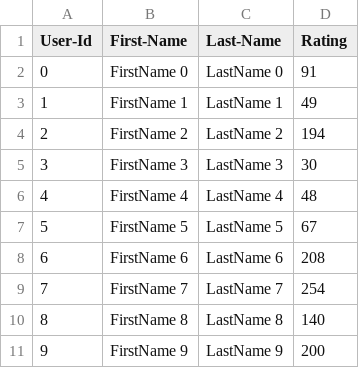
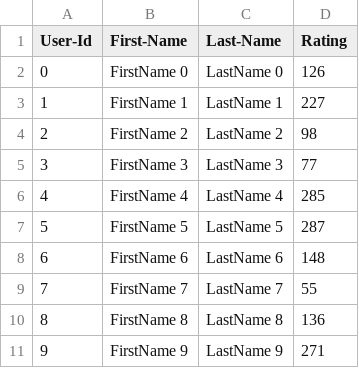
Before and after one commit to zackc0724/Chen_Zihao_002506299_labs, a CSV file: SocialMedia_Skeleton/UserCatalogue.csv, drawn as a sheet.

```diff
--- a/SocialMedia_Skeleton/UserCatalogue.csv
+++ b/SocialMedia_Skeleton/UserCatalogue.csv
@@ -1,11 +1,11 @@
 User-Id,First-Name,Last-Name,Rating
-0,FirstName 0,LastName 0,91
-1,FirstName 1,LastName 1,49
-2,FirstName 2,LastName 2,194
-3,FirstName 3,LastName 3,30
-4,FirstName 4,LastName 4,48
-5,FirstName 5,LastName 5,67
-6,FirstName 6,LastName 6,208
-7,FirstName 7,LastName 7,254
-8,FirstName 8,LastName 8,140
-9,FirstName 9,LastName 9,200
+0,FirstName 0,LastName 0,126
+1,FirstName 1,LastName 1,227
+2,FirstName 2,LastName 2,98
+3,FirstName 3,LastName 3,77
+4,FirstName 4,LastName 4,285
+5,FirstName 5,LastName 5,287
+6,FirstName 6,LastName 6,148
+7,FirstName 7,LastName 7,55
+8,FirstName 8,LastName 8,136
+9,FirstName 9,LastName 9,271
```
Also changed, not shown: SocialMedia_Skeleton/CommentData.csv, 3 other files.
